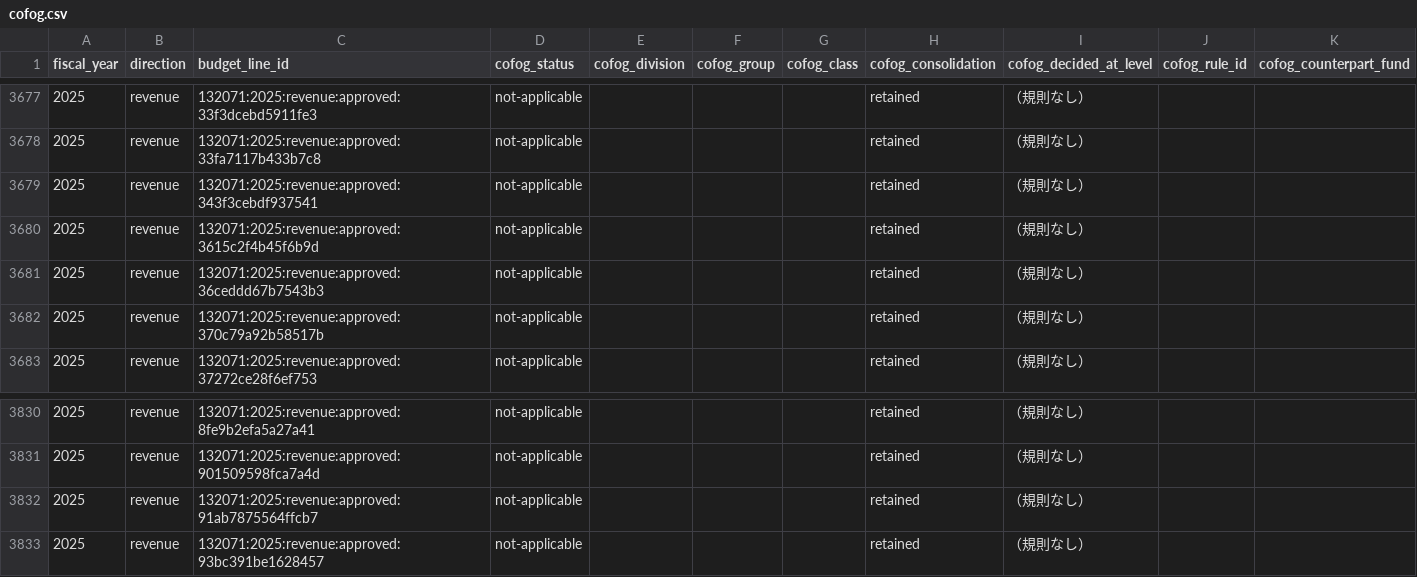
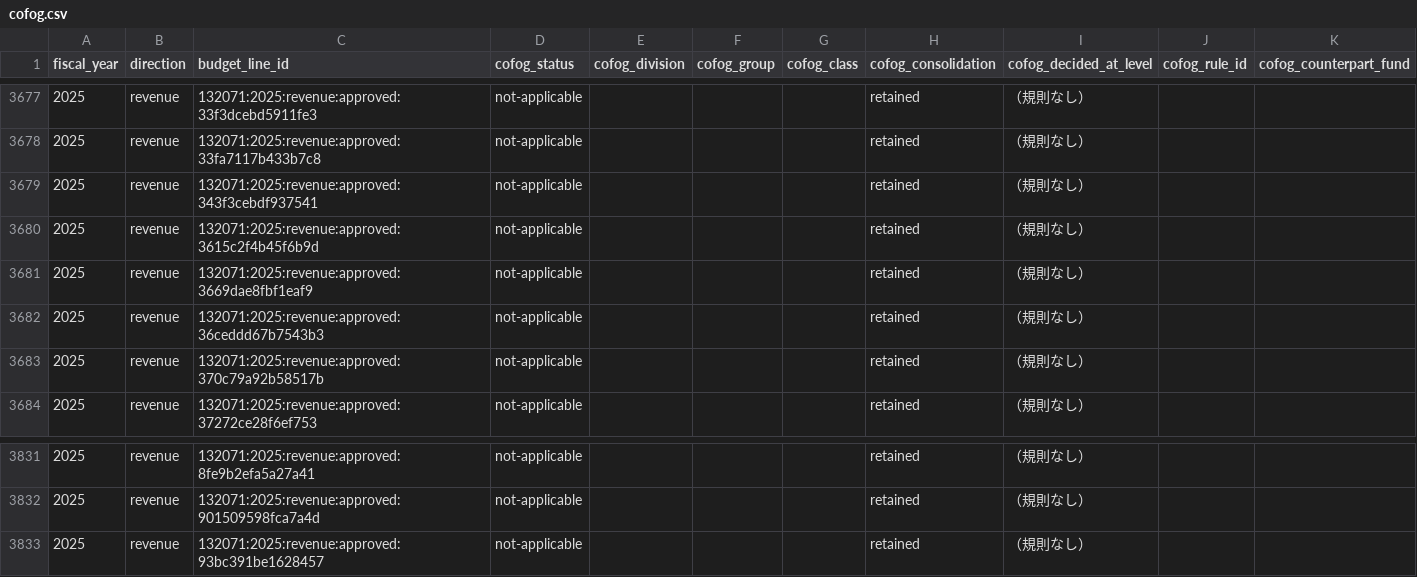
Before and after one commit to wwwyo/fudoki, a CSV file: data/budget/datapackages/132071/cofog.csv, drawn as a sheet; only a part is shown, gaps mark what is left out; removed rows and columns are numbered as before the commit, all else as after; the diff names each change by its address in the sheet, - before the commit and + after, or states it on an @@ line.

```diff
--- a/data/budget/datapackages/132071/cofog.csv
+++ b/data/budget/datapackages/132071/cofog.csv
+row 3681: 2025 | revenue | 132071:2025:revenue:approved:3669dae8fbf1eaf9 | not-applicable |  |  |  | retained | （規則なし）
-row 3832: 2025 | revenue | 132071:2025:revenue:approved:91ab7875564ffcb7 | not-applicable |  |  |  | retained | （規則なし）
```
Also changed, not shown: data/budget/datapackages/132071/revenue.csv, 18 other files.
